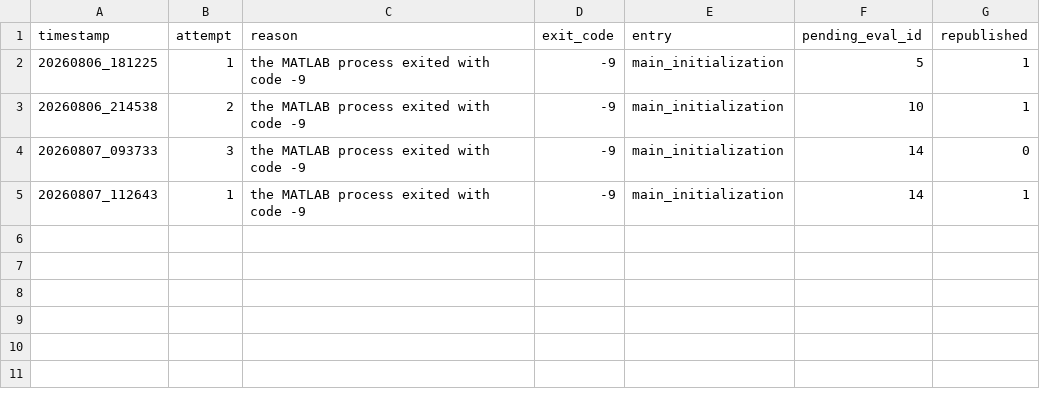
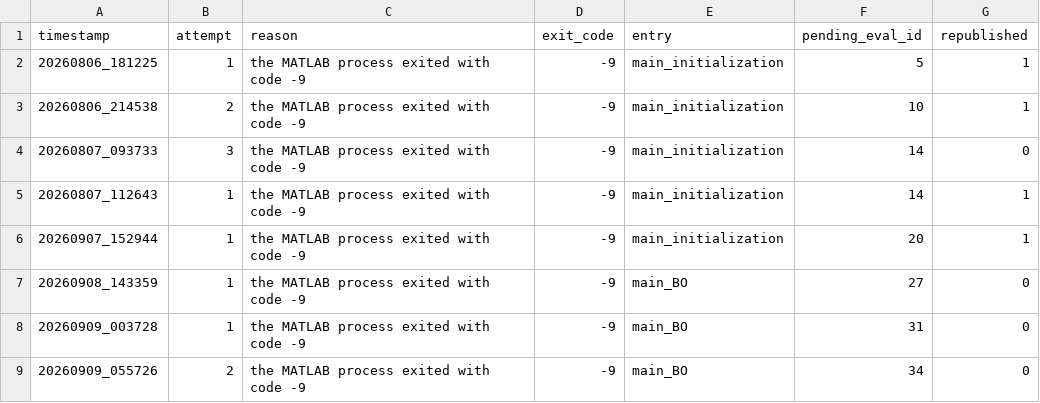
Before and after one commit to LipeCarmel-NTNU/MFBO_NMPC, a CSV file: results/logs/restarts.csv, drawn as a sheet.

Commit message:
more results

```diff
--- a/results/logs/restarts.csv
+++ b/results/logs/restarts.csv
@@ -5 +5,5 @@ timestamp,attempt,reason,exit_code,entry,pending_eval_id,republished
 20260807_112643,1,the MATLAB process exited with code -9,-9,main_initialization,14,1
+20260907_152944,1,the MATLAB process exited with code -9,-9,main_initialization,20,1
+20260908_143359,1,the MATLAB process exited with code -9,-9,main_BO,27,0
+20260909_003728,1,the MATLAB process exited with code -9,-9,main_BO,31,0
+20260909_055726,2,the MATLAB process exited with code -9,-9,main_BO,34,0
```
Also changed, not shown: 16 other files.
